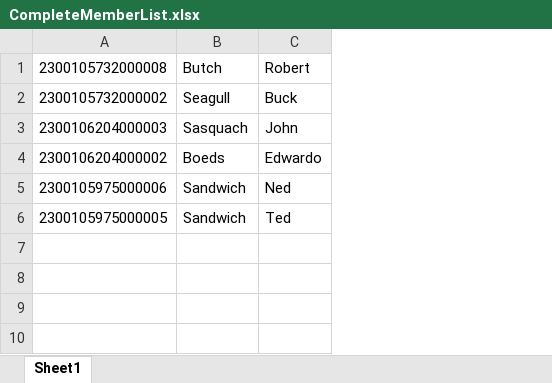
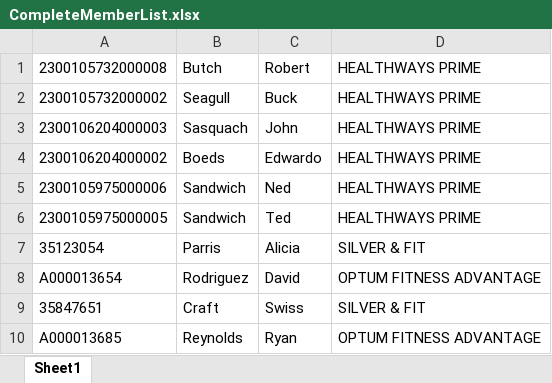
Before and after one commit to Reuben3901/SilverSneakers, an Excel workbook: CompleteMemberList.xlsx, sheet Sheet1, drawn as a sheet; values as stored, in another font and other column widths than the file's, no borders; charts and pictures not drawn; the diff names each change by its address in the sheet, - before the commit and + after, or states it on an @@ line.

Commit message:
Added Silver&Fit and OptumFitness functionality

```diff
--- a/CompleteMemberList.xlsx (sheet Sheet1)
+++ b/CompleteMemberList.xlsx (sheet Sheet1)
+column D, rows 1-6: all HEALTHWAYS PRIME
+row 7: 35123054 | Parris | Alicia | SILVER & FIT
+row 8: A000013654 | Rodriguez | David | OPTUM FITNESS ADVANTAGE
+row 9: 35847651 | Craft | Swiss | SILVER & FIT
+row 10: A000013685 | Reynolds | Ryan | OPTUM FITNESS ADVANTAGE
```
Also changed, not shown: charts or pictures, 3 other files.
